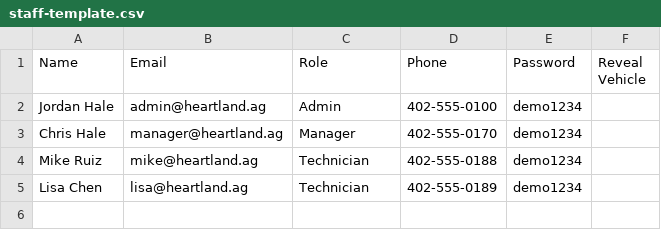
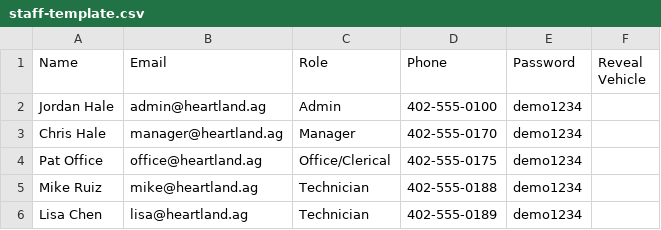
Before and after one commit to Dluvin/ag-service-desk, a CSV file: public/staff-template.csv, drawn as a sheet; the diff names each change by its address in the sheet, - before the commit and + after, or states it on an @@ line.

```diff
--- a/public/staff-template.csv
+++ b/public/staff-template.csv
+row 4: Pat Office | office@heartland.ag | Office/Clerical | 402-555-0175 | demo1234
```
Also changed, not shown: 18 other files.
